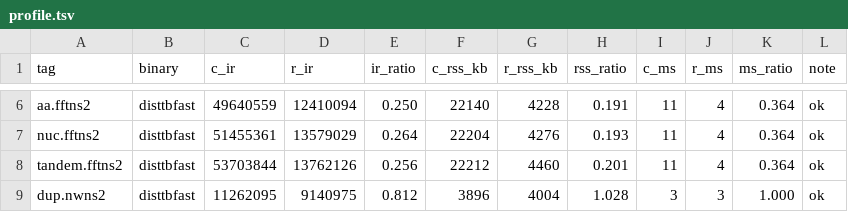
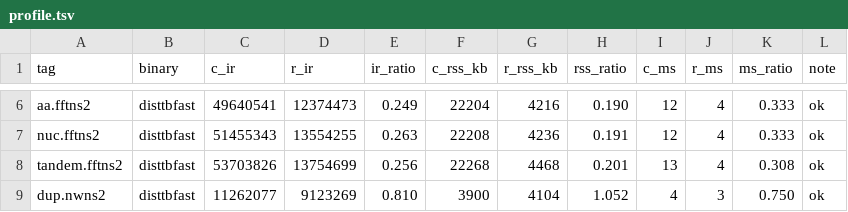
Before and after one commit to Provolut/mafft-oxide, a TSV file: rust/bench/profile.tsv, drawn as a sheet; only a part is shown, gaps mark what is left out; the diff covers the shown part only; the diff names each change by its address in the sheet, - before the commit and + after, or states it on an @@ line.

```diff
--- a/rust/bench/profile.tsv
+++ b/rust/bench/profile.tsv
-C6 (c_ir): 49640559
+C6 (c_ir): 49640541
-D6 (r_ir): 12410094
+D6 (r_ir): 12374473
-E6 (ir_ratio): 0.250
+E6 (ir_ratio): 0.249
-F6 (c_rss_kb): 22140
+F6 (c_rss_kb): 22204
-G6 (r_rss_kb): 4228
+G6 (r_rss_kb): 4216
-H6 (rss_ratio): 0.191
+H6 (rss_ratio): 0.190
-I6:I7 (c_ms): 11
+I6:I7 (c_ms): 12
-K6:K7 (ms_ratio): 0.364
+K6:K7 (ms_ratio): 0.333
-C7 (c_ir): 51455361
+C7 (c_ir): 51455343
-D7 (r_ir): 13579029
+D7 (r_ir): 13554255
-E7 (ir_ratio): 0.264
+E7 (ir_ratio): 0.263
-F7 (c_rss_kb): 22204
+F7 (c_rss_kb): 22208
-G7 (r_rss_kb): 4276
+G7 (r_rss_kb): 4236
-H7 (rss_ratio): 0.193
+H7 (rss_ratio): 0.191
-C8 (c_ir): 53703844
+C8 (c_ir): 53703826
-D8 (r_ir): 13762126
+D8 (r_ir): 13754699
-F8 (c_rss_kb): 22212
+F8 (c_rss_kb): 22268
-G8 (r_rss_kb): 4460
+G8 (r_rss_kb): 4468
-I8 (c_ms): 11
+I8 (c_ms): 13
-K8 (ms_ratio): 0.364
+K8 (ms_ratio): 0.308
-C9 (c_ir): 11262095
+C9 (c_ir): 11262077
-D9 (r_ir): 9140975
+D9 (r_ir): 9123269
-E9 (ir_ratio): 0.812
+E9 (ir_ratio): 0.810
-F9 (c_rss_kb): 3896
+F9 (c_rss_kb): 3900
-G9 (r_rss_kb): 4004
+G9 (r_rss_kb): 4104
-H9 (rss_ratio): 1.028
+H9 (rss_ratio): 1.052
-I9 (c_ms): 3
+I9 (c_ms): 4
-K9 (ms_ratio): 1.000
+K9 (ms_ratio): 0.750
```
Also changed, not shown: 28 edited cells elsewhere in this file.
